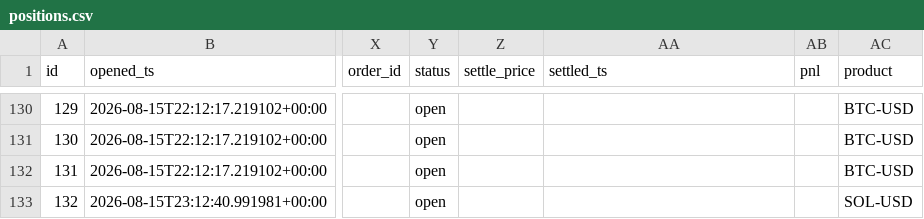
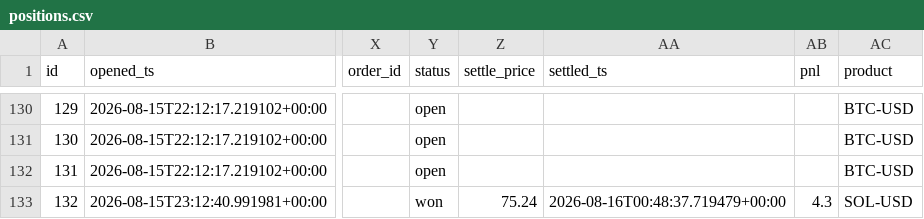
Before and after one commit to JorgeCampe/crypto-signals-bot, a CSV file: crypto_signals_bot/data/positions.csv, drawn as a sheet; only a part is shown, gaps mark what is left out; the diff names each change by its address in the sheet, - before the commit and + after, or states it on an @@ line.

```diff
--- a/crypto_signals_bot/data/positions.csv
+++ b/crypto_signals_bot/data/positions.csv
-Y133 (status): open
+Y133 (status): won
-Z133 (settle_price): (empty)
+Z133 (settle_price): 75.24
-AA133 (settled_ts): (empty)
+AA133 (settled_ts): 2026-08-16T00:48:37.719479+00:00
-AB133 (pnl): (empty)
+AB133 (pnl): 4.3
```
Also changed, not shown: crypto_signals_bot/data/equity.csv, crypto_signals_bot/data/signals.csv, 2 other files.
